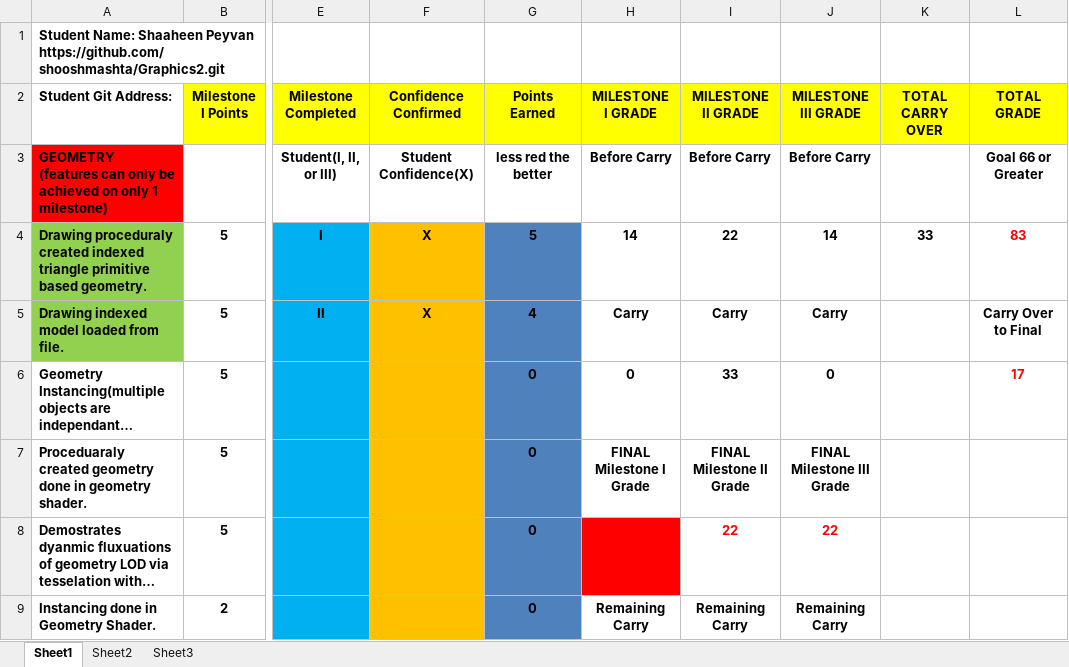
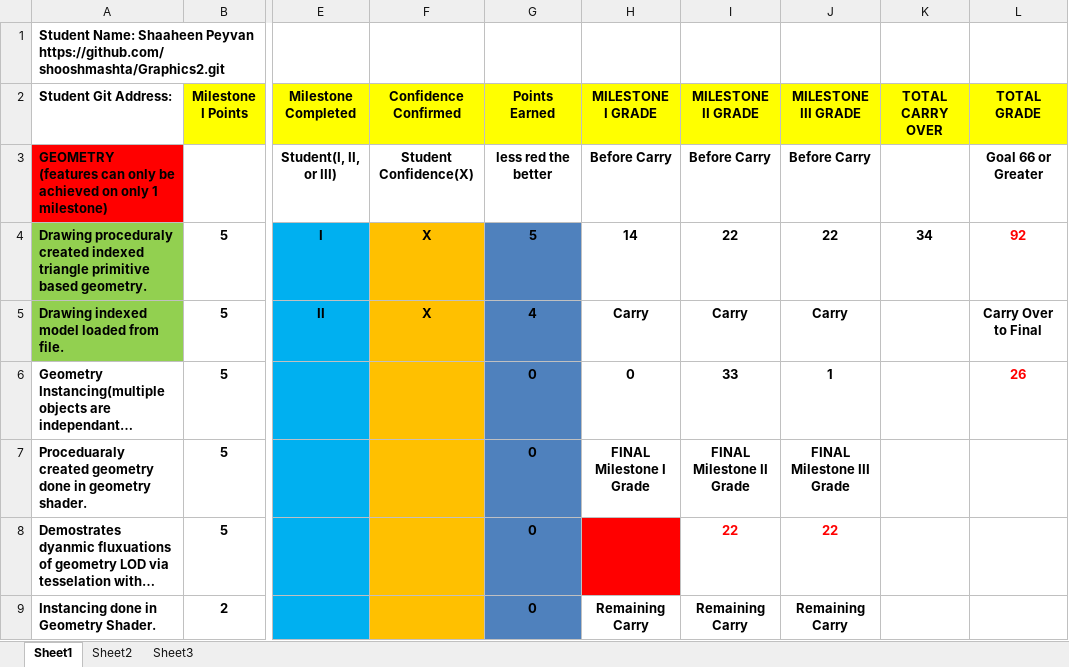
Before and after one commit to shooshmashta/Graphics2, an Excel workbook: Graphics II Project Rubric.xlsx, sheet Sheet1, drawn as a sheet; only a part is shown, gaps mark what is left out; long unchanged cells end in …; values as stored, in another font and other column widths than the file's, no borders; conditional formats not drawn; the diff covers the shown part only; the diff names each change by its address in the sheet, - before the commit and + after, or states it on an @@ line.

```diff
--- a/Graphics II Project Rubric.xlsx (sheet Sheet1)
+++ b/Graphics II Project Rubric.xlsx (sheet Sheet1)
-J4 (MILESTONE III GRADE): 14
+J4 (MILESTONE III GRADE): 22
-K4 (TOTAL CARRY OVER): 33
+K4 (TOTAL CARRY OVER): 34
-L4 (TOTAL GRADE): 83
+L4 (TOTAL GRADE): 92
-J6 (MILESTONE III GRADE): 0
+J6 (MILESTONE III GRADE): 1
-L6 (TOTAL GRADE): 17
+L6 (TOTAL GRADE): 26
```
Also changed, not shown: 1 added row and 9 edited cells elsewhere in this sheet, 25 other files.
